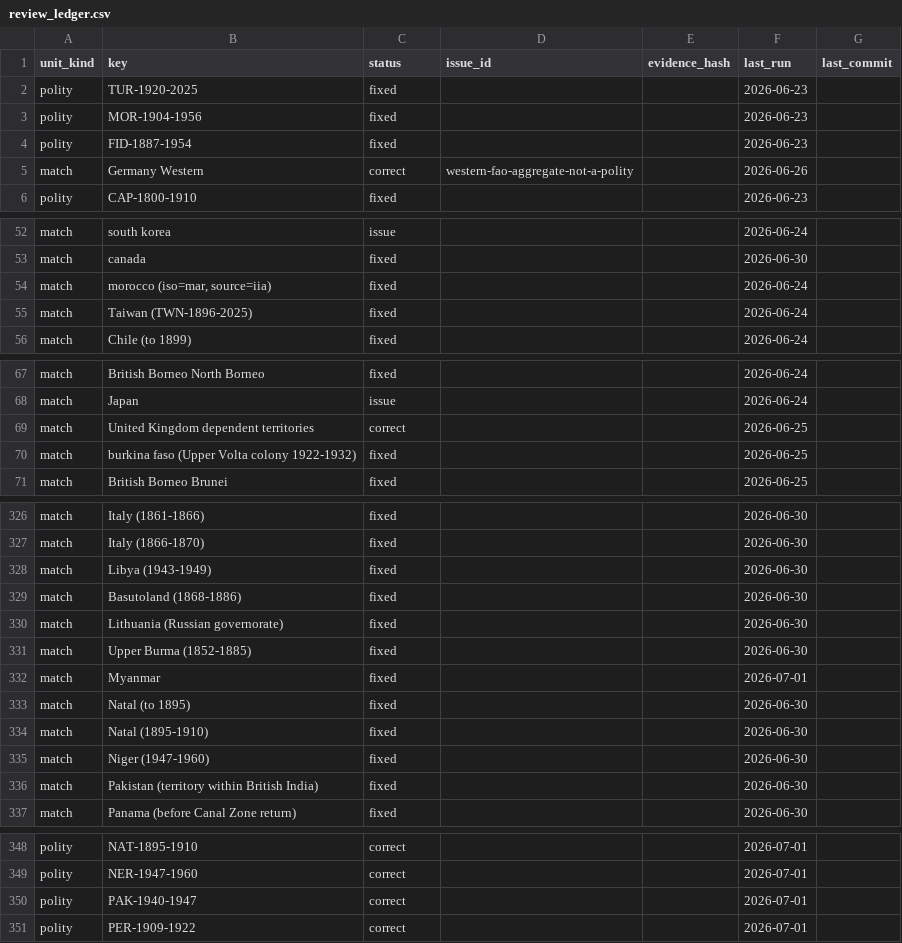
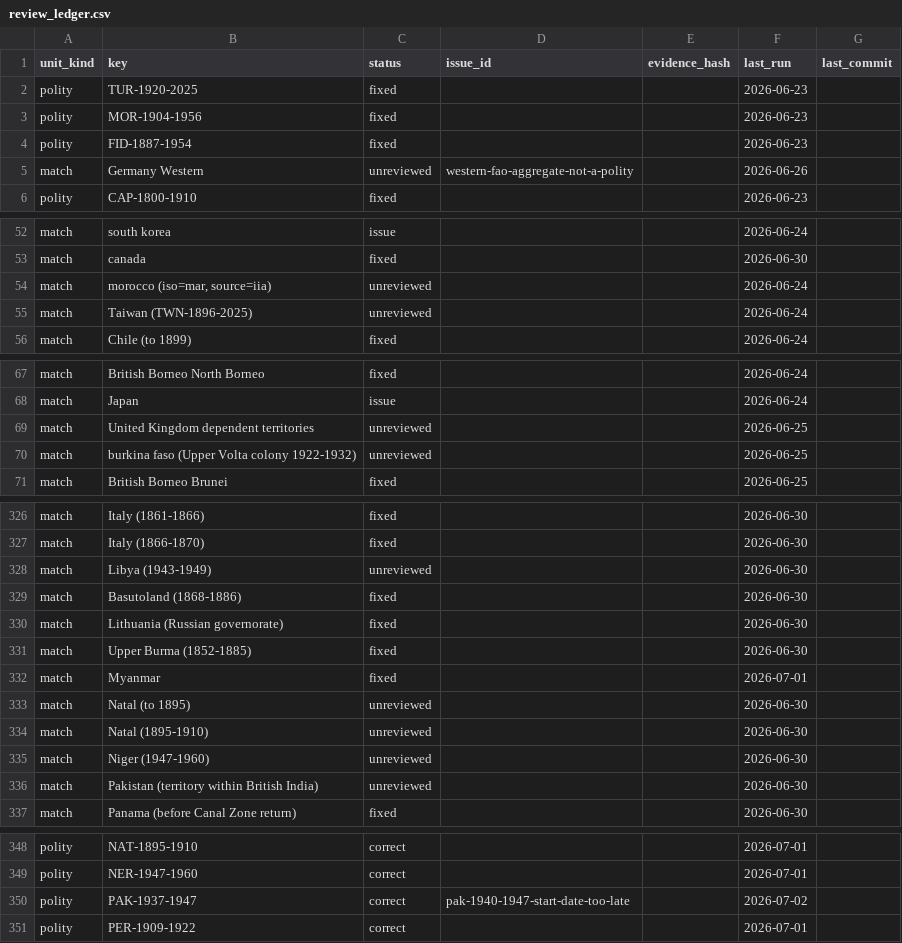
Before and after one commit to eduaguilera/whep-polities, a CSV file: pipelines/polity-autoimprove/state/review_ledger.csv, drawn as a sheet; only a part is shown, gaps mark what is left out; the diff covers the shown part only.

```diff
--- a/pipelines/polity-autoimprove/state/review_ledger.csv
+++ b/pipelines/polity-autoimprove/state/review_ledger.csv
@@ -4,3 +4,3 @@ polity,MOR-1904-1956,fixed,,,2026-06-23,
 polity,FID-1887-1954,fixed,,,2026-06-23,
-match,Germany Western,correct,western-fao-aggregate-not-a-polity,,2026-06-26,
+match,Germany Western,unreviewed,western-fao-aggregate-not-a-polity,,2026-06-26,
 polity,CAP-1800-1910,fixed,,,2026-06-23,
@@ -53,4 +53,4 @@ match,south korea,issue,,,2026-06-24,
 match,canada,fixed,,,2026-06-30,
-match,"morocco (iso=mar, source=iia)",fixed,,,2026-06-24,
-match,Taiwan (TWN-1896-2025),fixed,,,2026-06-24,
+match,"morocco (iso=mar, source=iia)",unreviewed,,,2026-06-24,
+match,Taiwan (TWN-1896-2025),unreviewed,,,2026-06-24,
 match,Chile (to 1899),fixed,,,2026-06-24,
@@ -68,4 +68,4 @@ match,British Borneo North Borneo,fixed,,,2026-06-24,
 match,Japan,issue,,,2026-06-24,
-match,United Kingdom dependent territories,correct,,,2026-06-25,
-match,burkina faso (Upper Volta colony 1922-1932),fixed,,,2026-06-25,
+match,United Kingdom dependent territories,unreviewed,,,2026-06-25,
+match,burkina faso (Upper Volta colony 1922-1932),unreviewed,,,2026-06-25,
 match,British Borneo Brunei,fixed,,,2026-06-25,
@@ -327,3 +327,3 @@ match,Italy (1861-1866),fixed,,,2026-06-30,
 match,Italy (1866-1870),fixed,,,2026-06-30,
-match,Libya (1943-1949),fixed,,,2026-06-30,
+match,Libya (1943-1949),unreviewed,,,2026-06-30,
 match,Basutoland (1868-1886),fixed,,,2026-06-30,
@@ -332,6 +332,6 @@ match,Upper Burma (1852-1885),fixed,,,2026-06-30,
 match,Myanmar,fixed,,,2026-07-01,
-match,Natal (to 1895),fixed,,,2026-06-30,
-match,Natal (1895-1910),fixed,,,2026-06-30,
-match,Niger (1947-1960),fixed,,,2026-06-30,
-match,Pakistan (territory within British India),fixed,,,2026-06-30,
+match,Natal (to 1895),unreviewed,,,2026-06-30,
+match,Natal (1895-1910),unreviewed,,,2026-06-30,
+match,Niger (1947-1960),unreviewed,,,2026-06-30,
+match,Pakistan (territory within British India),unreviewed,,,2026-06-30,
 match,Panama (before Canal Zone return),fixed,,,2026-06-30,
@@ -349,3 +349,3 @@ polity,NAT-1895-1910,correct,,,2026-07-01,
 polity,NER-1947-1960,correct,,,2026-07-01,
-polity,PAK-1940-1947,correct,,,2026-07-01,
+polity,PAK-1937-1947,correct,pak-1940-1947-start-date-too-late,,2026-07-02,
 polity,PER-1909-1922,correct,,,2026-07-01,
```
Also changed, not shown: 9 edited cells elsewhere in this file, data/final/polities_database.csv, pipelines/polity-autoimprove/state/applied_aliases.csv, 3 other files.
